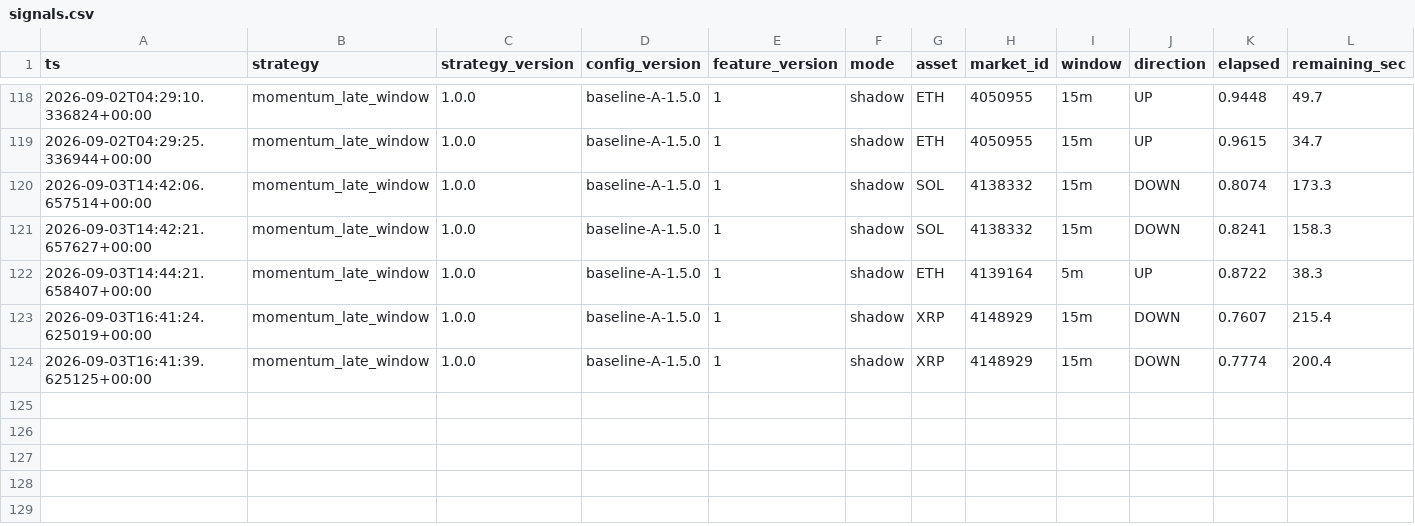
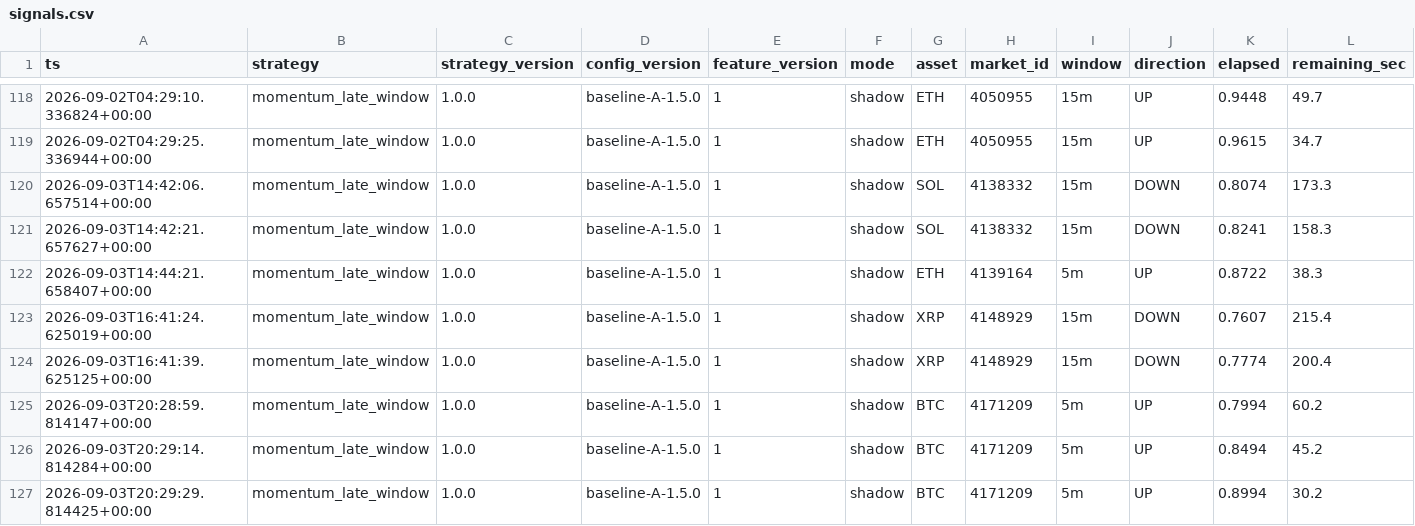
Before and after one commit to n85t594ht5-creator/polylab, a CSV file: data/signals.csv, drawn as a sheet; only a part is shown, gaps mark what is left out; rows hold the shown columns only; the diff names each change by its address in the sheet, - before the commit and + after, or states it on an @@ line.

```diff
--- a/data/signals.csv
+++ b/data/signals.csv
+row 125: 2026-09-03T20:28:59.814147+00:00 | momentum_late_window | 1.0.0 | baseline-A-1.5.0 | 1 | shadow | BTC | 4171209 | 5m | UP | 0.7994 | 60.2
+row 126: 2026-09-03T20:29:14.814284+00:00 | momentum_late_window | 1.0.0 | baseline-A-1.5.0 | 1 | shadow | BTC | 4171209 | 5m | UP | 0.8494 | 45.2
+row 127: 2026-09-03T20:29:29.814425+00:00 | momentum_late_window | 1.0.0 | baseline-A-1.5.0 | 1 | shadow | BTC | 4171209 | 5m | UP | 0.8994 | 30.2
```
Also changed, not shown: data/moves/2026-09-03.csv, 15 other files.
